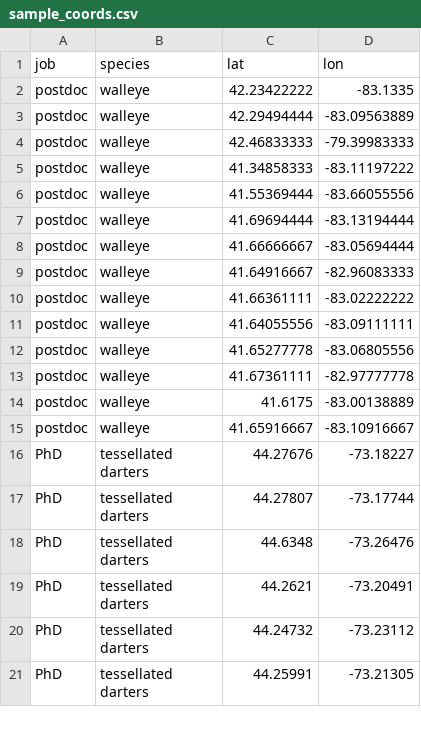
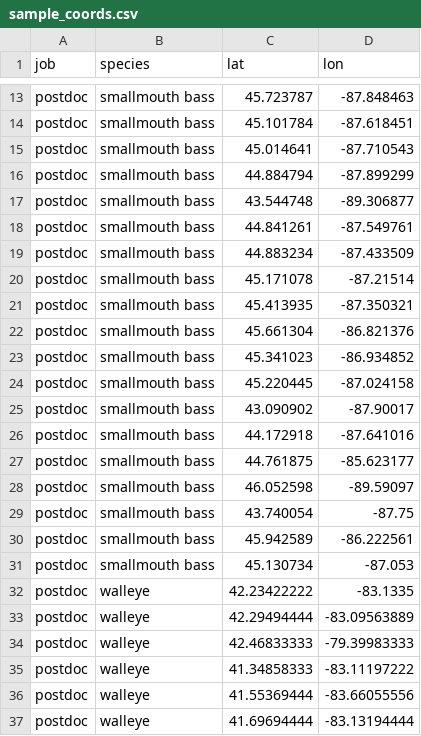
Before and after one commit to peuclide/peuclide.github.io, a CSV file: sample_coords.csv, drawn as a sheet; only a part is shown, gaps mark what is left out; the shorter side is filled out with more unchanged rows; the diff covers the shown part only.

Commit message:
updated coords file

```diff
--- a/sample_coords.csv
+++ b/sample_coords.csv
@@ -2 +13,20 @@ job,species,lat,lon
+postdoc,smallmouth bass,45.723787,-87.848463
+postdoc,smallmouth bass,45.101784,-87.618451
+postdoc,smallmouth bass,45.014641,-87.710543
+postdoc,smallmouth bass,44.884794,-87.899299
+postdoc,smallmouth bass,43.544748,-89.306877
+postdoc,smallmouth bass,44.841261,-87.549761
+postdoc,smallmouth bass,44.883234,-87.433509
+postdoc,smallmouth bass,45.171078,-87.21514
+postdoc,smallmouth bass,45.413935,-87.350321
+postdoc,smallmouth bass,45.661304,-86.821376
+postdoc,smallmouth bass,45.341023,-86.934852
+postdoc,smallmouth bass,45.220445,-87.024158
+postdoc,smallmouth bass,43.090902,-87.90017
+postdoc,smallmouth bass,44.172918,-87.641016
+postdoc,smallmouth bass,44.761875,-85.623177
+postdoc,smallmouth bass,46.052598,-89.59097
+postdoc,smallmouth bass,43.740054,-87.75
+postdoc,smallmouth bass,45.942589,-86.222561
+postdoc,smallmouth bass,45.130734,-87.053
 postdoc,walleye,42.23422222,-83.1335
```
Also changed, not shown: 11 added rows elsewhere in this file, 2 other files.
